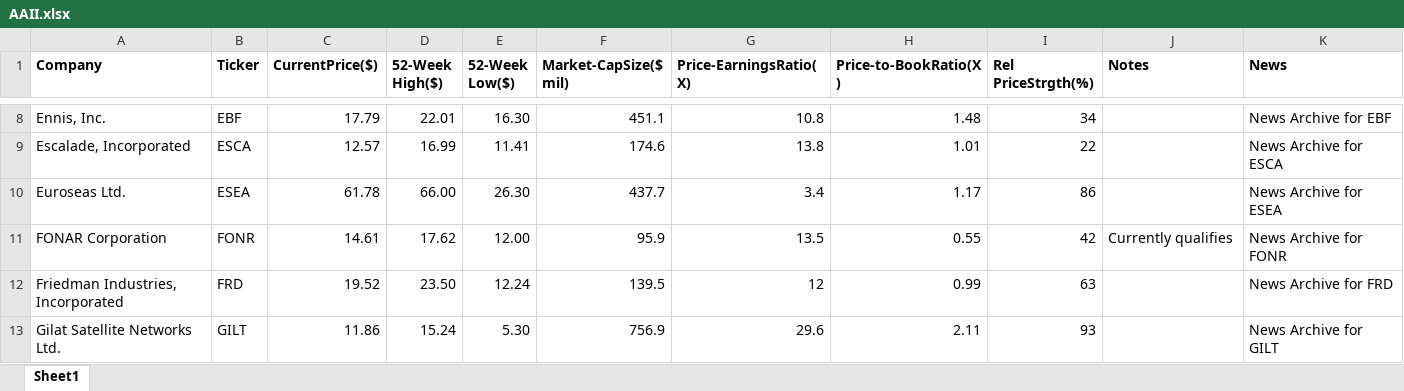
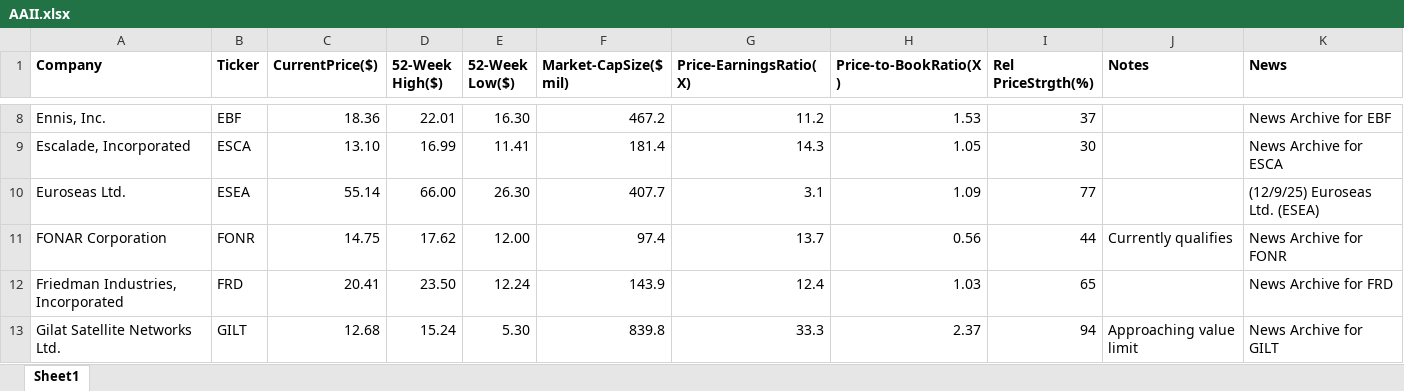
Before and after one commit to rickshilling/shadowPortfolio, an Excel workbook: AAII.xlsx, sheet Sheet1, drawn as a sheet; only a part is shown, gaps mark what is left out; values as stored, in another font and other column widths than the file's, no borders; charts and pictures not drawn; the diff covers the shown part only; the diff names each change by its address in the sheet, - before the commit and + after, or states it on an @@ line.

```diff
--- a/AAII.xlsx (sheet Sheet1)
+++ b/AAII.xlsx (sheet Sheet1)
-C8 (CurrentPrice($)): 17.79
+C8 (CurrentPrice($)): 18.36
-F8 (Market-CapSize($ mil)): 451.1
+F8 (Market-CapSize($ mil)): 467.2
-G8 (Price-EarningsRatio(X)): 10.8
+G8 (Price-EarningsRatio(X)): 11.2
-H8 (Price-to-BookRatio(X)): 1.48
+H8 (Price-to-BookRatio(X)): 1.53
-I8 (Rel PriceStrgth(%)): 34
+I8 (Rel PriceStrgth(%)): 37
-C9 (CurrentPrice($)): 12.57
+C9 (CurrentPrice($)): 13.10
-F9 (Market-CapSize($ mil)): 174.6
+F9 (Market-CapSize($ mil)): 181.4
-G9 (Price-EarningsRatio(X)): 13.8
+G9 (Price-EarningsRatio(X)): 14.3
-H9 (Price-to-BookRatio(X)): 1.01
+H9 (Price-to-BookRatio(X)): 1.05
-I9 (Rel PriceStrgth(%)): 22
+I9 (Rel PriceStrgth(%)): 30
-C10 (CurrentPrice($)): 61.78
+C10 (CurrentPrice($)): 55.14
-F10 (Market-CapSize($ mil)): 437.7
+F10 (Market-CapSize($ mil)): 407.7
-G10 (Price-EarningsRatio(X)): 3.4
+G10 (Price-EarningsRatio(X)): 3.1
-H10 (Price-to-BookRatio(X)): 1.17
+H10 (Price-to-BookRatio(X)): 1.09
-I10 (Rel PriceStrgth(%)): 86
+I10 (Rel PriceStrgth(%)): 77
-K10 (News): News Archive for ESEA
+K10 (News): (12/9/25) Euroseas Ltd. (ESEA)
-C11 (CurrentPrice($)): 14.61
+C11 (CurrentPrice($)): 14.75
-F11 (Market-CapSize($ mil)): 95.9
+F11 (Market-CapSize($ mil)): 97.4
-G11 (Price-EarningsRatio(X)): 13.5
+G11 (Price-EarningsRatio(X)): 13.7
-H11 (Price-to-BookRatio(X)): 0.55
+H11 (Price-to-BookRatio(X)): 0.56
-I11 (Rel PriceStrgth(%)): 42
+I11 (Rel PriceStrgth(%)): 44
-C12 (CurrentPrice($)): 19.52
+C12 (CurrentPrice($)): 20.41
-F12 (Market-CapSize($ mil)): 139.5
+F12 (Market-CapSize($ mil)): 143.9
-G12 (Price-EarningsRatio(X)): 12
+G12 (Price-EarningsRatio(X)): 12.4
-H12 (Price-to-BookRatio(X)): 0.99
+H12 (Price-to-BookRatio(X)): 1.03
-I12 (Rel PriceStrgth(%)): 63
+I12 (Rel PriceStrgth(%)): 65
-C13 (CurrentPrice($)): 11.86
+C13 (CurrentPrice($)): 12.68
-F13 (Market-CapSize($ mil)): 756.9
+F13 (Market-CapSize($ mil)): 839.8
-G13 (Price-EarningsRatio(X)): 29.6
+G13 (Price-EarningsRatio(X)): 33.3
-H13 (Price-to-BookRatio(X)): 2.11
+H13 (Price-to-BookRatio(X)): 2.37
-I13 (Rel PriceStrgth(%)): 93
+I13 (Rel PriceStrgth(%)): 94
-J13 (Notes): (empty)
+J13 (Notes): Approaching value limit
```
Also changed, not shown: 114 edited cells elsewhere in this sheet, TransactionHistory.xlsx, 1 other file.
